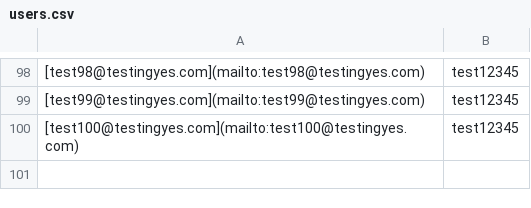
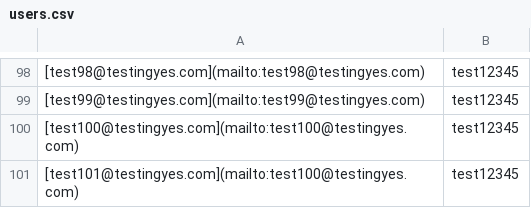
Before and after one commit to delvisecheverria/relampo_perf-test2, a CSV file: scenarios/users.csv, drawn as a sheet; only a part is shown, gaps mark what is left out.

Commit message:
chore: update distributed files (2026-03-07 16:10:29)

```diff
--- a/scenarios/users.csv
+++ b/scenarios/users.csv
@@ -100 +100,2 @@
 [test100@testingyes.com](mailto:test100@testingyes.com),test12345
+[test101@testingyes.com](mailto:test100@testingyes.com),test12345
```
